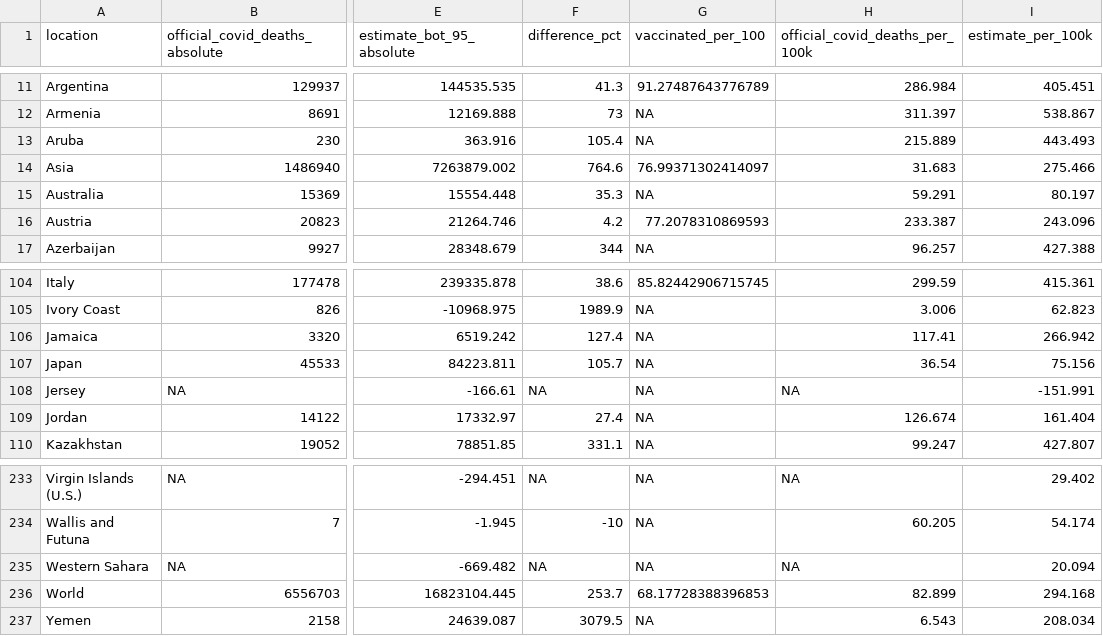
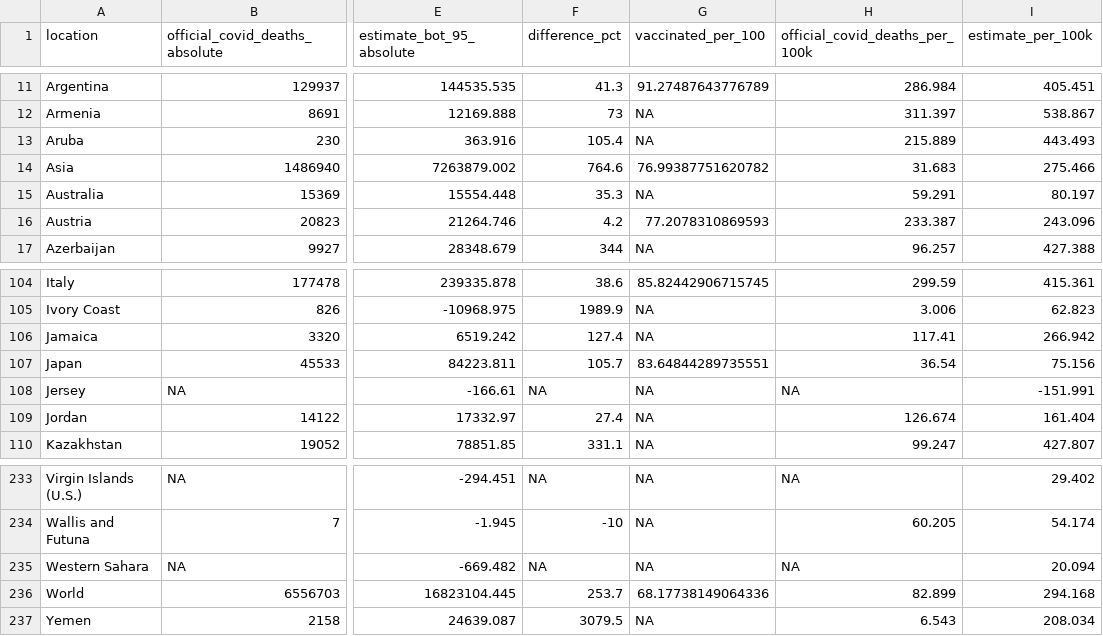
Before and after one commit to PaulMainwood/covid-19-the-economist-global-excess-deaths-model, a CSV file: output-data/output-for-interactive/table_A.csv, drawn as a sheet; only a part is shown, gaps mark what is left out; the diff names each change by its address in the sheet, - before the commit and + after, or states it on an @@ line.

```diff
--- a/output-data/output-for-interactive/table_A.csv
+++ b/output-data/output-for-interactive/table_A.csv
-G14 (vaccinated_per_100): 76.99371302414097
+G14 (vaccinated_per_100): 76.99387751620782
-G107 (vaccinated_per_100): NA
+G107 (vaccinated_per_100): 83.64844289735551
-G236 (vaccinated_per_100): 68.17728388396853
+G236 (vaccinated_per_100): 68.17738149064336
```
Also changed, not shown: 4 other files.
